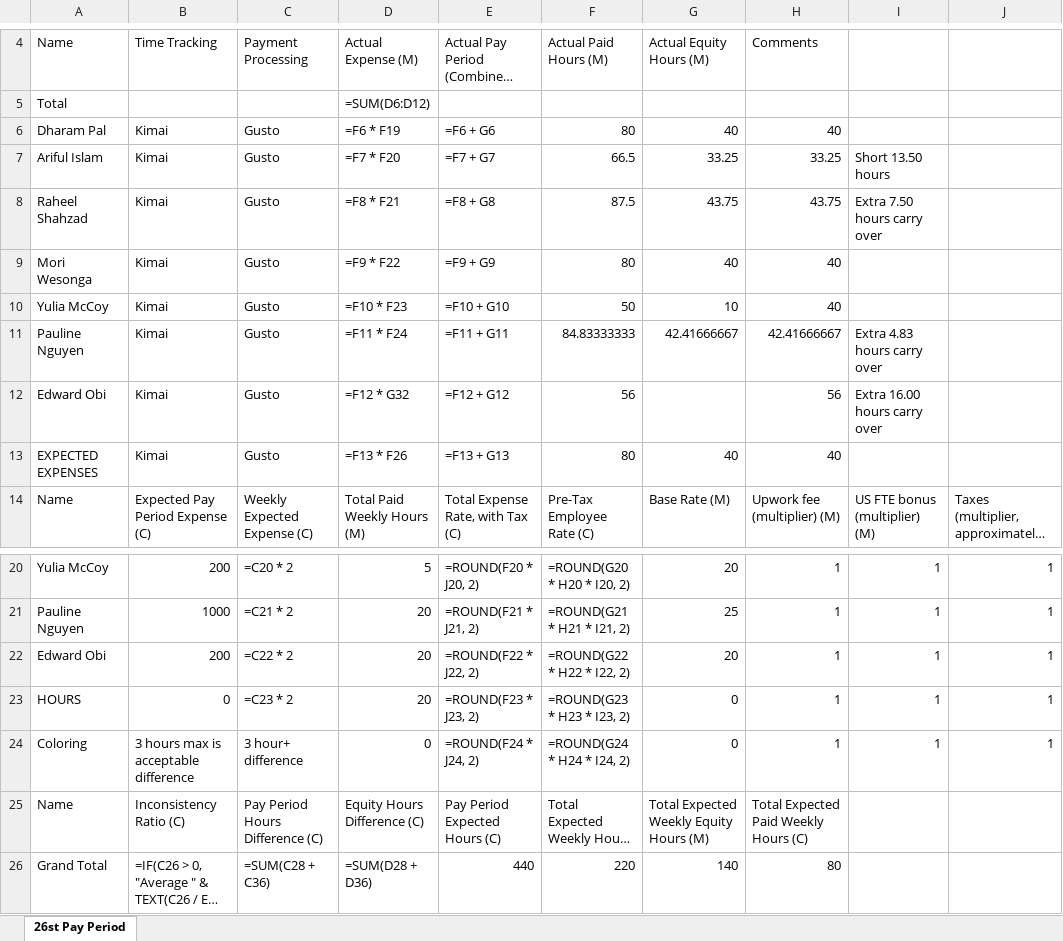
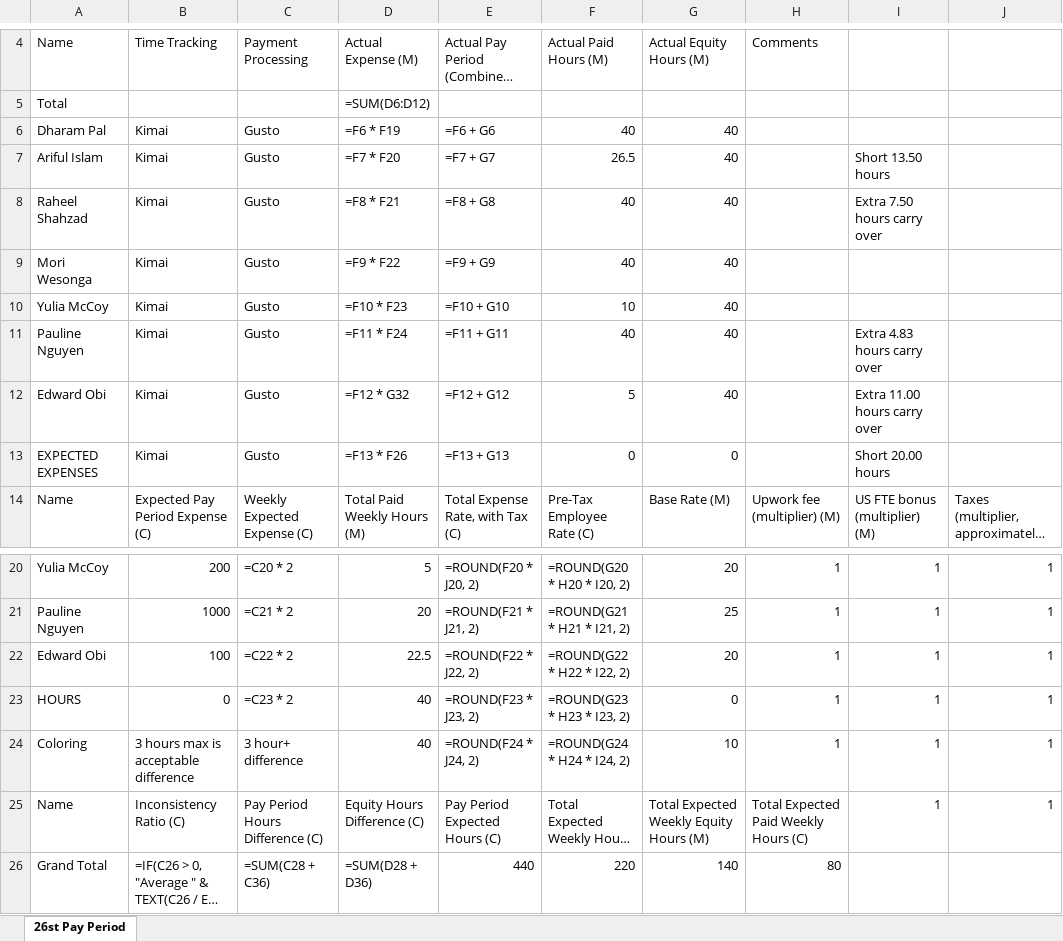
Before and after one commit to mikestepanov/chronos, an Excel workbook: kimai-data/26/pay-period-26.xlsx, sheet 26st Pay Period, drawn as a sheet; only a part is shown, gaps mark what is left out; long unchanged cells end in …; values as stored, in another font and other column widths than the file's, no borders; formulas without a stored value are shown as written; the diff covers the shown part only; the diff names each change by its address in the sheet, - before the commit and + after, or states it on an @@ line.

Commit message:
Fix pay period 26 hours precision and equity/paid split
- Fix Ariful hours from 66.00 to 66.50 (was missing 0.5h meeting entry)
- Use v2.csv export which correctly includes all 160 timesheet entries
- Update metadata to point to v2 as latest (v3 had incomplete export)
- Add equity/paid hours split to users.json (equity filled first, paid capped)
- Update HoursReportGenerator to calculate equity-first allocation
- Fix KimaiExporter URL encoding for date range filter
- Regenerate all reports and pay period CSV/XLSX with correct values
- Total expense updated from $3,860 to $3,865

```diff
--- a/kimai-data/26/pay-period-26.xlsx (sheet 26st Pay Period)
+++ b/kimai-data/26/pay-period-26.xlsx (sheet 26st Pay Period)
-F6: 80
+F6: 40
-H6: 40
+H6: (empty)
-F7: 66.5
+F7: 26.5
-G7: 33.25
+G7: 40
-H7: 33.25
+H7: (empty)
-F8: 87.5
+F8: 40
-G8: 43.75
+G8: 40
-H8: 43.75
+H8: (empty)
-F9: 80
+F9: 40
-H9:H10: 40
+H9:H10: (empty)
-F10: 50
+F10: 10
-G10: 10
+G10: 40
-F11: 84.83333333
+F11: 40
-G11: 42.41666667
+G11: 40
-H11: 42.41666667
+H11: (empty)
-F12: 56
+F12: 5
-G12: (empty)
+G12: 40
-H12: 56
+H12: (empty)
-I12: Extra 16.00 hours carry over
+I12: Extra 11.00 hours carry over
-F13: 80
+F13: 0
-G13: 40
+G13: 0
-H13: 40
+H13: (empty)
-I13: (empty)
+I13: Short 20.00 hours
-B22: 200
+B22: 100
-D22: 20
+D22: 22.5
-D23: 20
+D23: 40
-D24: 0
+D24: 40
-G24: 0
+G24: 10
-I25: (empty)
+I25: 1
-J25: (empty)
+J25: 1
```
Also changed, not shown: 5 edited cells elsewhere in this sheet, 7 other files.
